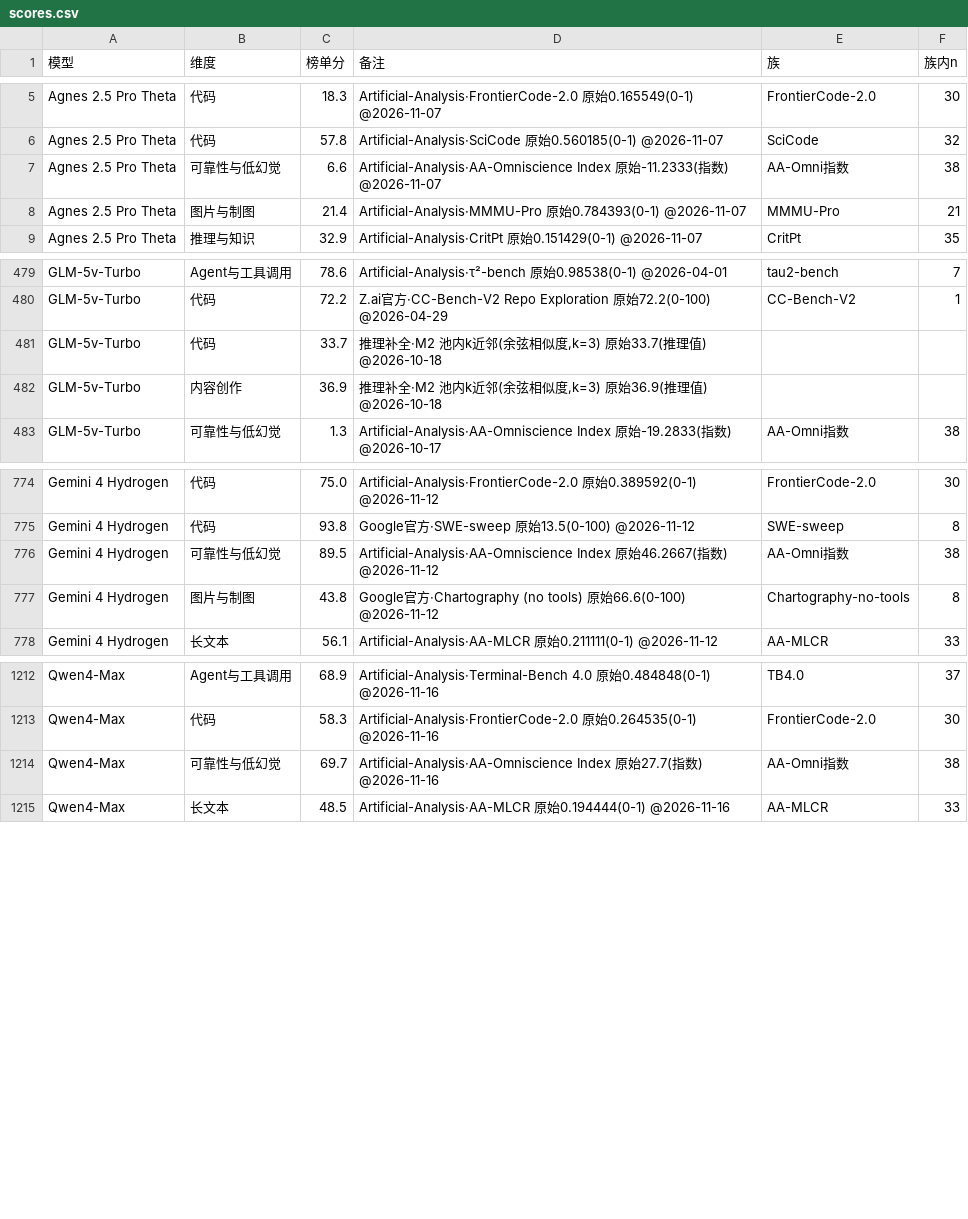
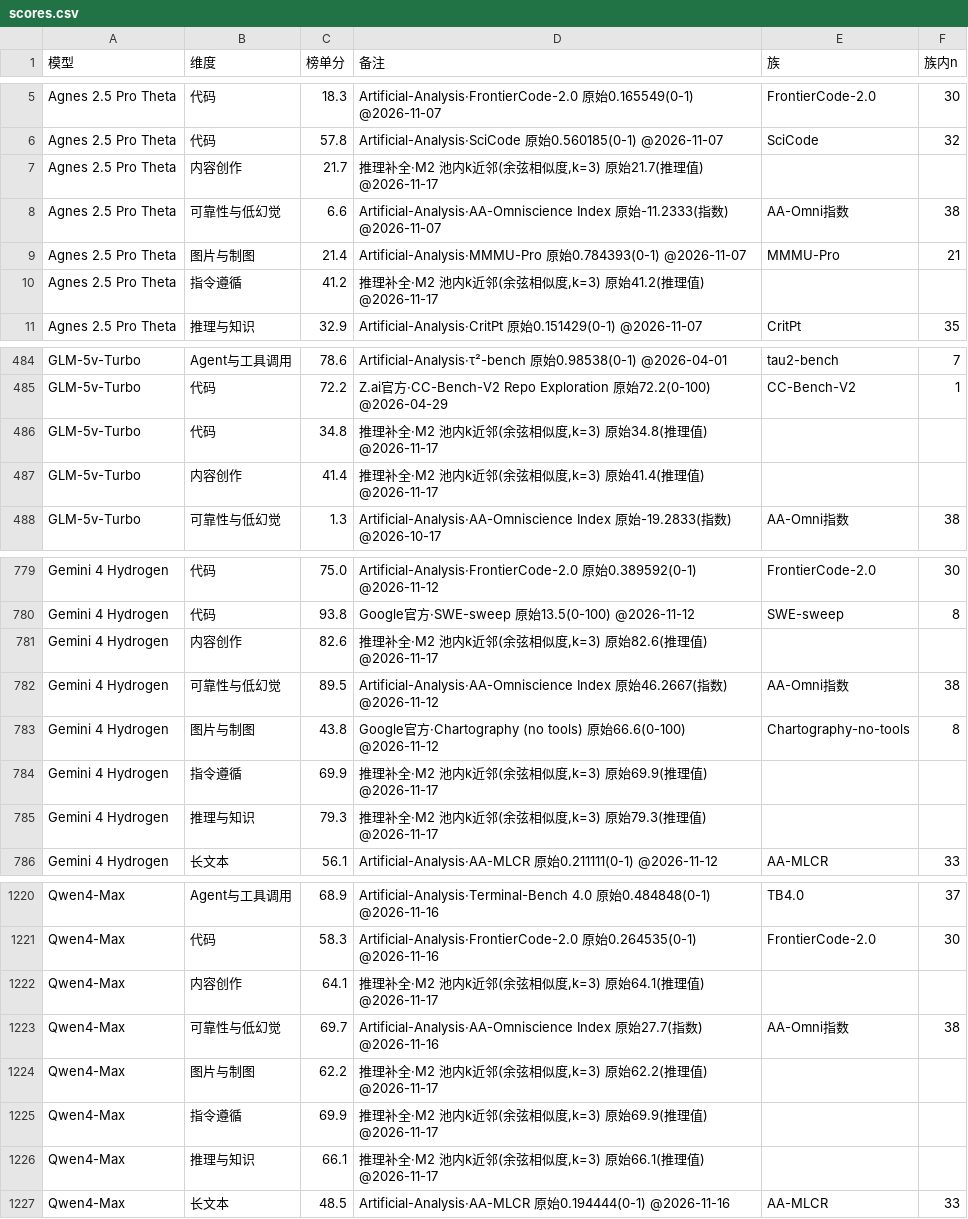
Before and after one commit to Brando-2077/model-radar, a CSV file: data/scores.csv, drawn as a sheet; only a part is shown, gaps mark what is left out; the diff covers the shown part only.

```diff
--- a/data/scores.csv
+++ b/data/scores.csv
@@ -6,4 +6,6 @@ Agnes 2.5 Pro Theta,代码,18.3,Artificial-Analysis·FrontierCode-2.0 原始0.16
 Agnes 2.5 Pro Theta,代码,57.8,Artificial-Analysis·SciCode 原始0.560185(0-1) @2026-11-07,SciCode,32
+Agnes 2.5 Pro Theta,内容创作,21.7,"推理补全·M2 池内k近邻(余弦相似度,k=3) 原始21.7(推理值) @2026-11-17",,
 Agnes 2.5 Pro Theta,可靠性与低幻觉,6.6,Artificial-Analysis·AA-Omniscience Index 原始-11.2333(指数) @2026-11-07,AA-Omni指数,38
 Agnes 2.5 Pro Theta,图片与制图,21.4,Artificial-Analysis·MMMU-Pro 原始0.784393(0-1) @2026-11-07,MMMU-Pro,21
+Agnes 2.5 Pro Theta,指令遵循,41.2,"推理补全·M2 池内k近邻(余弦相似度,k=3) 原始41.2(推理值) @2026-11-17",,
 Agnes 2.5 Pro Theta,推理与知识,32.9,Artificial-Analysis·CritPt 原始0.151429(0-1) @2026-11-07,CritPt,35
@@ -480,4 +485,4 @@ GLM-5v-Turbo,Agent与工具调用,78.6,Artificial-Analysis·τ²-bench 原始0.9
 GLM-5v-Turbo,代码,72.2,Z.ai官方·CC-Bench-V2 Repo Exploration 原始72.2(0-100) @2026-04-29,CC-Bench-V2,1
-GLM-5v-Turbo,代码,33.7,"推理补全·M2 池内k近邻(余弦相似度,k=3) 原始33.7(推理值) @2026-10-18",,
-GLM-5v-Turbo,内容创作,36.9,"推理补全·M2 池内k近邻(余弦相似度,k=3) 原始36.9(推理值) @2026-10-18",,
+GLM-5v-Turbo,代码,34.8,"推理补全·M2 池内k近邻(余弦相似度,k=3) 原始34.8(推理值) @2026-11-17",,
+GLM-5v-Turbo,内容创作,41.4,"推理补全·M2 池内k近邻(余弦相似度,k=3) 原始41.4(推理值) @2026-11-17",,
 GLM-5v-Turbo,可靠性与低幻觉,1.3,Artificial-Analysis·AA-Omniscience Index 原始-19.2833(指数) @2026-10-17,AA-Omni指数,38
@@ -775,4 +780,7 @@ Gemini 4 Hydrogen,代码,75.0,Artificial-Analysis·FrontierCode-2.0 原始0.3895
 Gemini 4 Hydrogen,代码,93.8,Google官方·SWE-sweep 原始13.5(0-100) @2026-11-12,SWE-sweep,8
+Gemini 4 Hydrogen,内容创作,82.6,"推理补全·M2 池内k近邻(余弦相似度,k=3) 原始82.6(推理值) @2026-11-17",,
 Gemini 4 Hydrogen,可靠性与低幻觉,89.5,Artificial-Analysis·AA-Omniscience Index 原始46.2667(指数) @2026-11-12,AA-Omni指数,38
 Gemini 4 Hydrogen,图片与制图,43.8,Google官方·Chartography (no tools) 原始66.6(0-100) @2026-11-12,Chartography-no-tools,8
+Gemini 4 Hydrogen,指令遵循,69.9,"推理补全·M2 池内k近邻(余弦相似度,k=3) 原始69.9(推理值) @2026-11-17",,
+Gemini 4 Hydrogen,推理与知识,79.3,"推理补全·M2 池内k近邻(余弦相似度,k=3) 原始79.3(推理值) @2026-11-17",,
 Gemini 4 Hydrogen,长文本,56.1,Artificial-Analysis·AA-MLCR 原始0.211111(0-1) @2026-11-12,AA-MLCR,33
@@ -1213,3 +1221,7 @@ Qwen4-Max,Agent与工具调用,68.9,Artificial-Analysis·Terminal-Bench 4.0 原
 Qwen4-Max,代码,58.3,Artificial-Analysis·FrontierCode-2.0 原始0.264535(0-1) @2026-11-16,FrontierCode-2.0,30
+Qwen4-Max,内容创作,64.1,"推理补全·M2 池内k近邻(余弦相似度,k=3) 原始64.1(推理值) @2026-11-17",,
 Qwen4-Max,可靠性与低幻觉,69.7,Artificial-Analysis·AA-Omniscience Index 原始27.7(指数) @2026-11-16,AA-Omni指数,38
+Qwen4-Max,图片与制图,62.2,"推理补全·M2 池内k近邻(余弦相似度,k=3) 原始62.2(推理值) @2026-11-17",,
+Qwen4-Max,指令遵循,69.9,"推理补全·M2 池内k近邻(余弦相似度,k=3) 原始69.9(推理值) @2026-11-17",,
+Qwen4-Max,推理与知识,66.1,"推理补全·M2 池内k近邻(余弦相似度,k=3) 原始66.1(推理值) @2026-11-17",,
 Qwen4-Max,长文本,48.5,Artificial-Analysis·AA-MLCR 原始0.194444(0-1) @2026-11-16,AA-MLCR,33
```
Also changed, not shown: 3 added rows and 23 edited cells elsewhere in this file, data/raw_inferred.csv, 5 other files.
